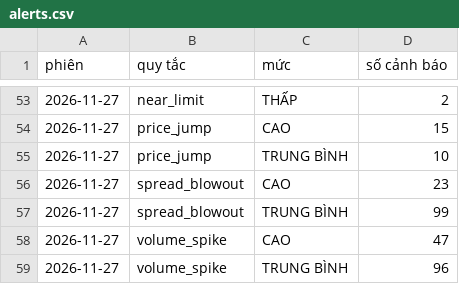
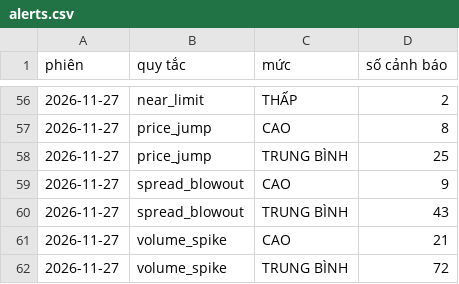
Before and after one commit to thienanpham160806-code/neopulse-radar, a CSV file: report/data/alerts.csv, drawn as a sheet; only a part is shown, gaps mark what is left out; the diff covers the shown part only.

```diff
--- a/report/data/alerts.csv
+++ b/report/data/alerts.csv
@@ -53,7 +56,7 @@ phiên,quy tắc,mức,số cảnh báo
 2026-11-27,near_limit,THẤP,2
-2026-11-27,price_jump,CAO,15
-2026-11-27,price_jump,TRUNG BÌNH,10
-2026-11-27,spread_blowout,CAO,23
-2026-11-27,spread_blowout,TRUNG BÌNH,99
-2026-11-27,volume_spike,CAO,47
-2026-11-27,volume_spike,TRUNG BÌNH,96
+2026-11-27,price_jump,CAO,8
+2026-11-27,price_jump,TRUNG BÌNH,25
+2026-11-27,spread_blowout,CAO,9
+2026-11-27,spread_blowout,TRUNG BÌNH,43
+2026-11-27,volume_spike,CAO,21
+2026-11-27,volume_spike,TRUNG BÌNH,72
```
Also changed, not shown: 3 added rows and 48 edited cells elsewhere in this file, report/data/validation.csv, 2 other files.
